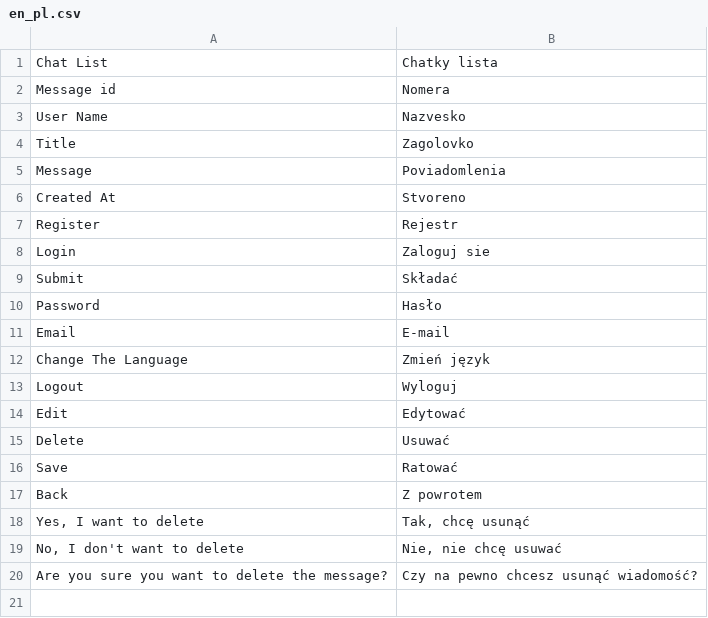
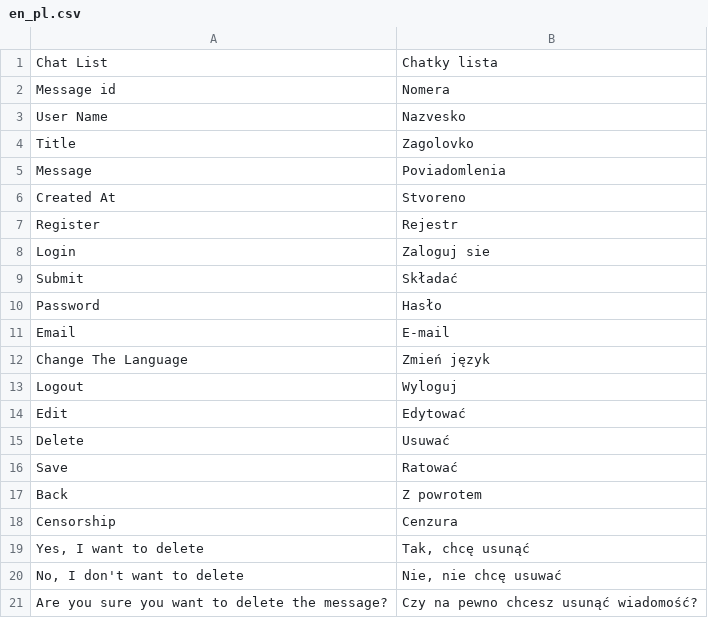
Before and after one commit to Radio2004/MVC, a CSV file: en_pl.csv, drawn as a sheet; the diff names each change by its address in the sheet, - before the commit and + after, or states it on an @@ line.

```diff
--- a/en_pl.csv
+++ b/en_pl.csv
+row 18: Censorship | Cenzura
```
Also changed, not shown: en_ua.csv, 9 other files.
